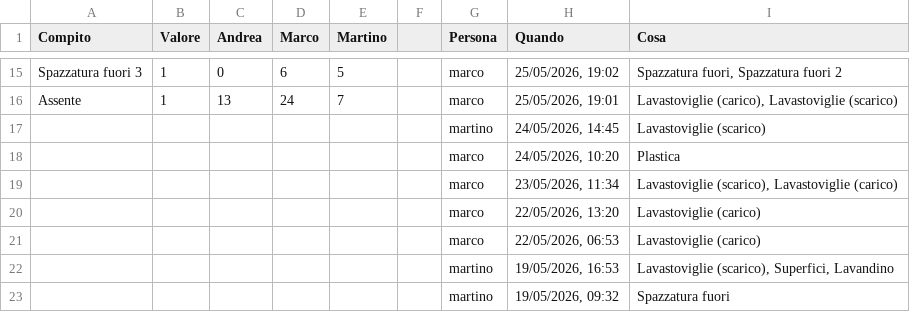
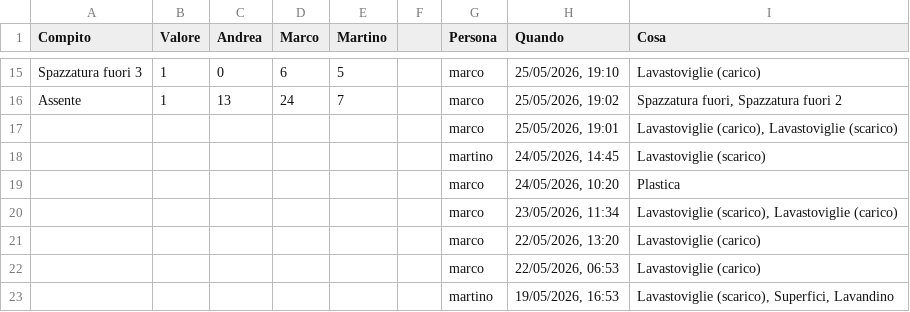
Before and after one commit to BertrandPouget/litpii, a CSV file: data/chores.csv, drawn as a sheet; only a part is shown, gaps mark what is left out; the shorter side is filled out with more unchanged rows; the diff covers the shown part only; the diff names each change by its address in the sheet, - before the commit and + after, or states it on an @@ line.

Commit message:
Update chores for marco

```diff
--- a/data/chores.csv
+++ b/data/chores.csv
-H15 (Quando): 25/05/2026, 19:02
+H15 (Quando): 25/05/2026, 19:10
-I15 (Cosa): Spazzatura fuori, Spazzatura fuori 2
+I15 (Cosa): Lavastoviglie (carico)
-H16 (Quando): 25/05/2026, 19:01
+H16 (Quando): 25/05/2026, 19:02
-I16 (Cosa): Lavastoviglie (carico), Lavastoviglie (scarico)
+I16 (Cosa): Spazzatura fuori, Spazzatura fuori 2
+row 17:  |  |  |  |  |  | marco | 25/05/2026, 19:01 | Lavastoviglie (carico), Lavastoviglie (scarico)
```
Also changed, not shown: 32 edited cells elsewhere in this file.
